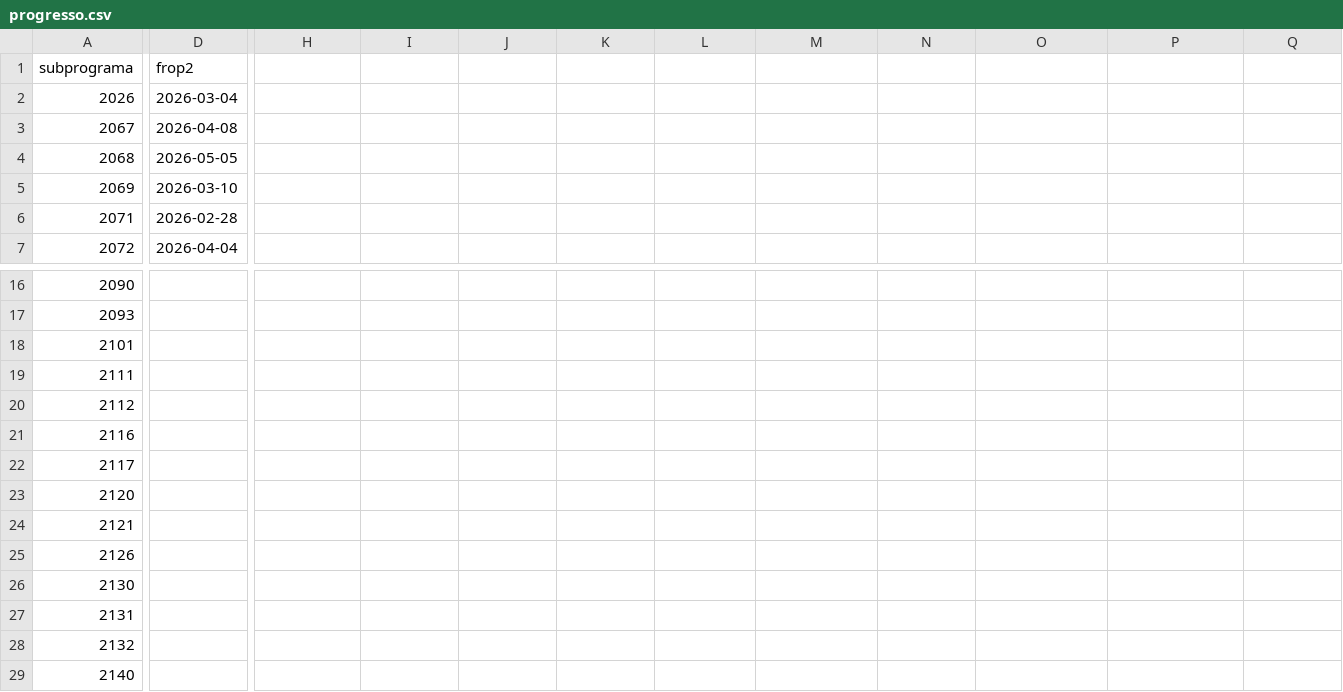
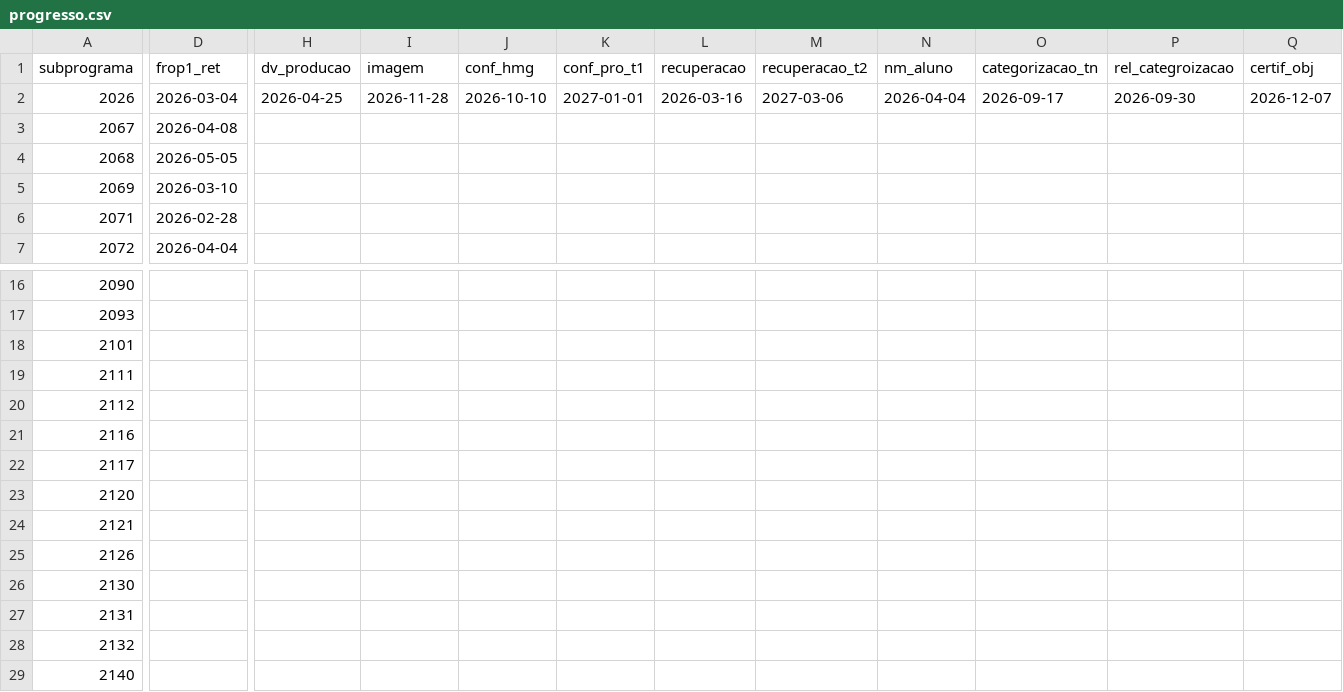
Before and after one commit to Deploy-dashboard/dashboard-monitoramento, a CSV file: progresso.csv, drawn as a sheet; only a part is shown, gaps mark what is left out; the diff covers the shown part only; the diff names each change by its address in the sheet, - before the commit and + after, or states it on an @@ line.

```diff
--- a/progresso.csv
+++ b/progresso.csv
-D1: frop2
+D1: frop1_ret
-H1: (empty)
+H1: dv_producao
-I1: (empty)
+I1: imagem
-J1: (empty)
+J1: conf_hmg
-K1: (empty)
+K1: conf_pro_t1
-L1: (empty)
+L1: recuperacao
-M1: (empty)
+M1: recuperacao_t2
-N1: (empty)
+N1: nm_aluno
-O1: (empty)
+O1: categorizacao_tn
-P1: (empty)
+P1: rel_categroizacao
-Q1: (empty)
+Q1: certif_obj
-H2 (dv_producao): (empty)
+H2 (dv_producao): 2026-04-25
-I2 (imagem): (empty)
+I2 (imagem): 2026-11-28
-J2 (conf_hmg): (empty)
+J2 (conf_hmg): 2026-10-10
-K2 (conf_pro_t1): (empty)
+K2 (conf_pro_t1): 2027-01-01
-L2 (recuperacao): (empty)
+L2 (recuperacao): 2026-03-16
-M2 (recuperacao_t2): (empty)
+M2 (recuperacao_t2): 2027-03-06
-N2 (nm_aluno): (empty)
+N2 (nm_aluno): 2026-04-04
-O2 (categorizacao_tn): (empty)
+O2 (categorizacao_tn): 2026-09-17
-P2 (rel_categroizacao): (empty)
+P2 (rel_categroizacao): 2026-09-30
-Q2 (certif_obj): (empty)
+Q2 (certif_obj): 2026-12-07
```
Also changed, not shown: 16 edited cells elsewhere in this file, tarefas.csv, 1 other file.
